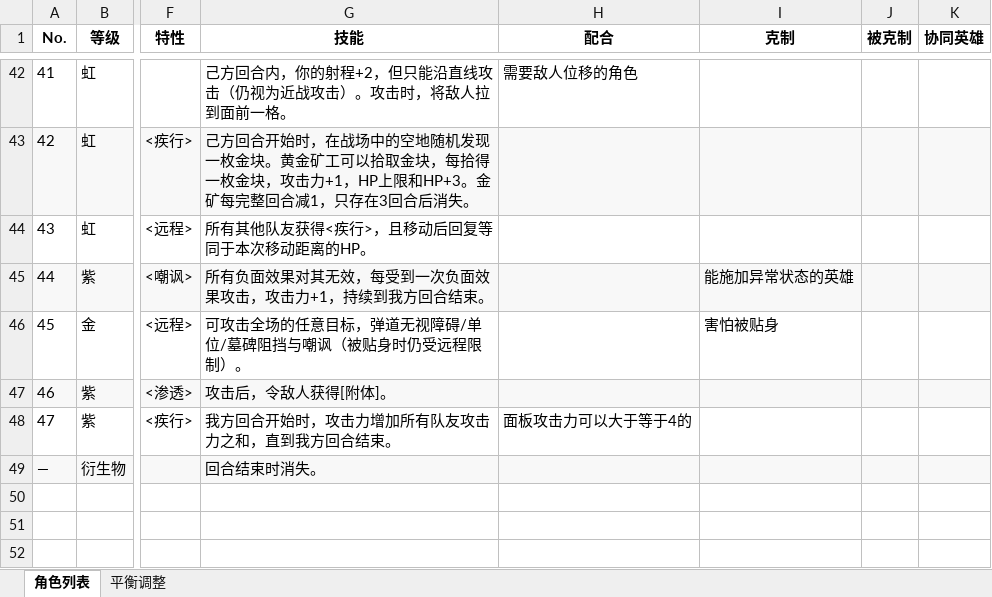
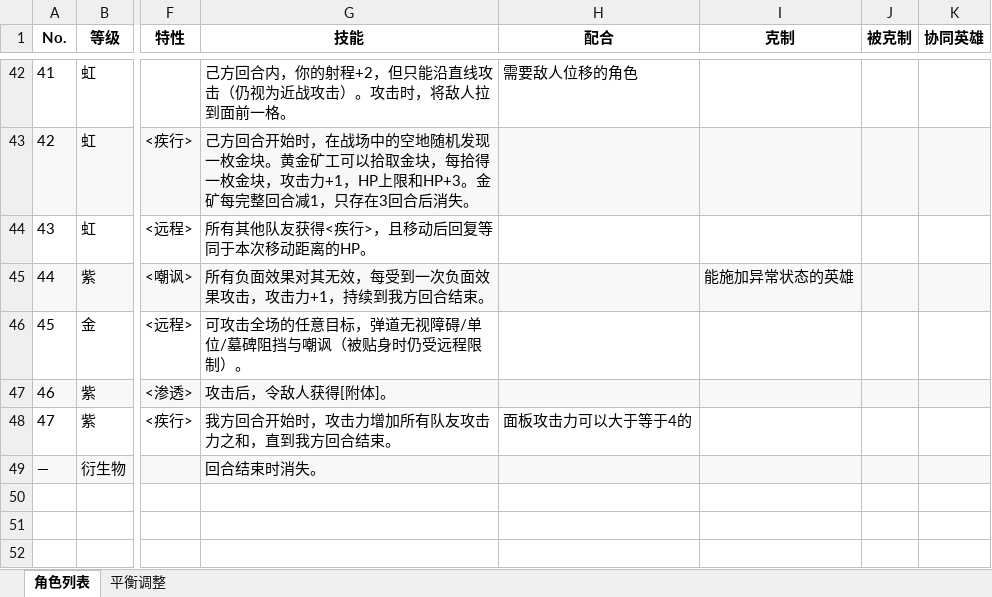
Before and after one commit to 2jbbzkn94c-arch/----, an Excel workbook: 英雄相关/角色列表.xlsx, sheet 角色列表, drawn as a sheet; only a part is shown, gaps mark what is left out; values as stored, in another font and other column widths than the file's, no borders; the diff names each change by its address in the sheet, - before the commit and + after, or states it on an @@ line.

```diff
--- a/英雄相关/角色列表.xlsx (sheet 角色列表)
+++ b/英雄相关/角色列表.xlsx (sheet 角色列表)
-I46 (克制): 害怕被贴身
+I46 (克制): (empty)
```
Also changed, not shown: 1 other file.
